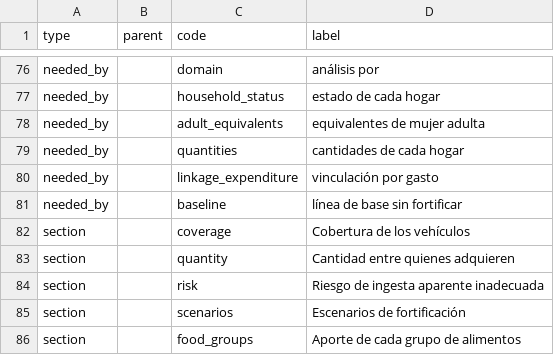
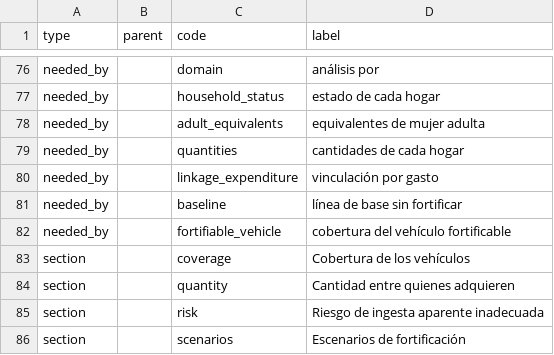
Before and after one commit to maicel1978/hcesfort, a CSV file: inst/report/es/terms.csv, drawn as a sheet; only a part is shown, gaps mark what is left out; the shorter side is filled out with more unchanged rows.

```diff
--- a/inst/report/es/terms.csv
+++ b/inst/report/es/terms.csv
@@ -81,2 +81,3 @@ needed_by,,linkage_expenditure,vinculación por gasto
 needed_by,,baseline,línea de base sin fortificar
+needed_by,,fortifiable_vehicle,cobertura del vehículo fortificable
 section,,coverage,Cobertura de los vehículos
```
Also changed, not shown: inst/report/en/terms.csv, 15 other files.
